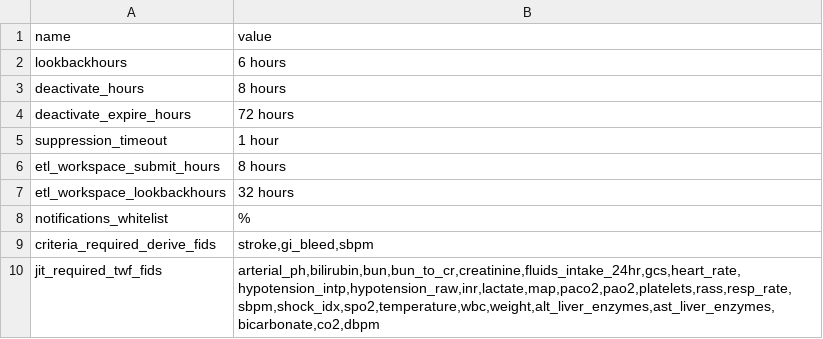
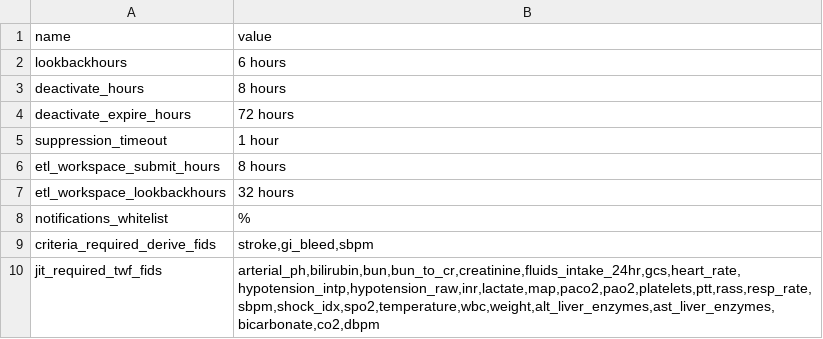
Before and after one commit to cloud-cds/cds-stack, a CSV file: db/ops/parameters.csv, drawn as a sheet.

Commit message:
add ptt to twf

```diff
--- a/db/ops/parameters.csv
+++ b/db/ops/parameters.csv
@@ -9,2 +9,2 @@ notifications_whitelist,%
 criteria_required_derive_fids,"stroke,gi_bleed,sbpm"
-jit_required_twf_fids,"arterial_ph,bilirubin,bun,bun_to_cr,creatinine,fluids_intake_24hr,gcs,heart_rate,hypotension_intp,hypotension_raw,inr,lactate,map,paco2,pao2,platelets,rass,resp_rate,sbpm,shock_idx,spo2,temperature,wbc,weight,alt_liver_enzymes,ast_liver_enzymes,bicarbonate,co2,dbpm"
+jit_required_twf_fids,"arterial_ph,bilirubin,bun,bun_to_cr,creatinine,fluids_intake_24hr,gcs,heart_rate,hypotension_intp,hypotension_raw,inr,lactate,map,paco2,pao2,platelets,ptt,rass,resp_rate,sbpm,shock_idx,spo2,temperature,wbc,weight,alt_liver_enzymes,ast_liver_enzymes,bicarbonate,co2,dbpm"
```
